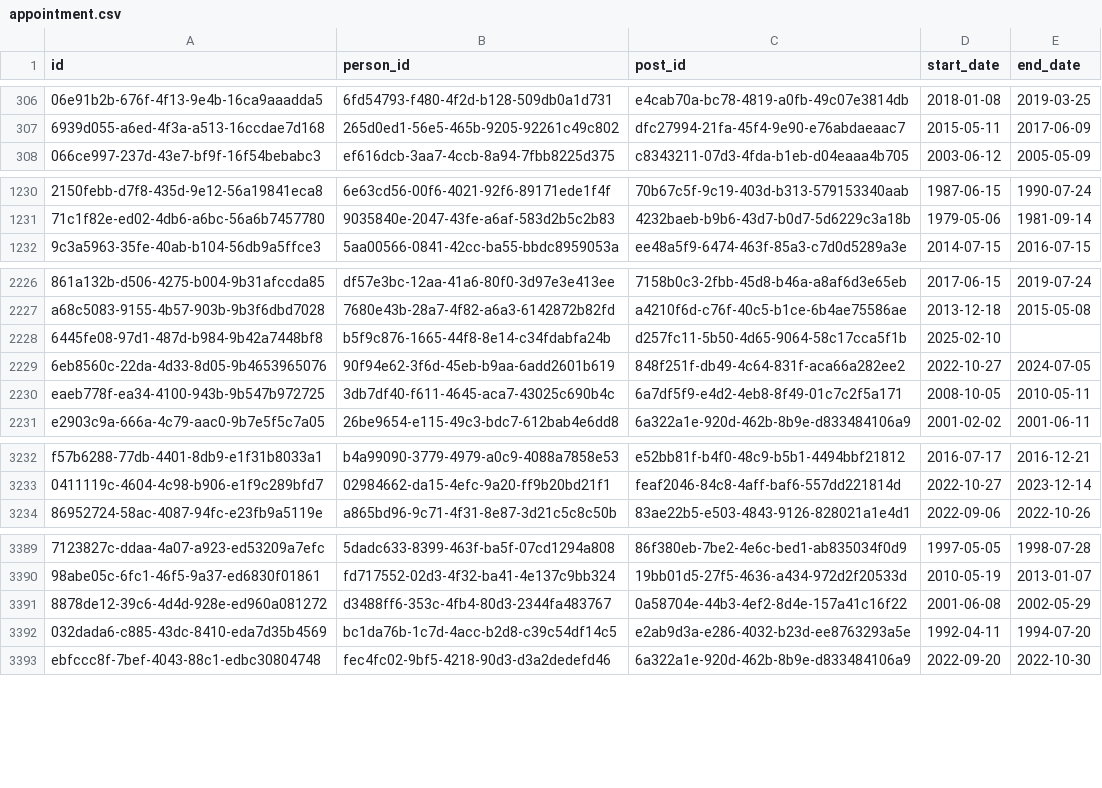
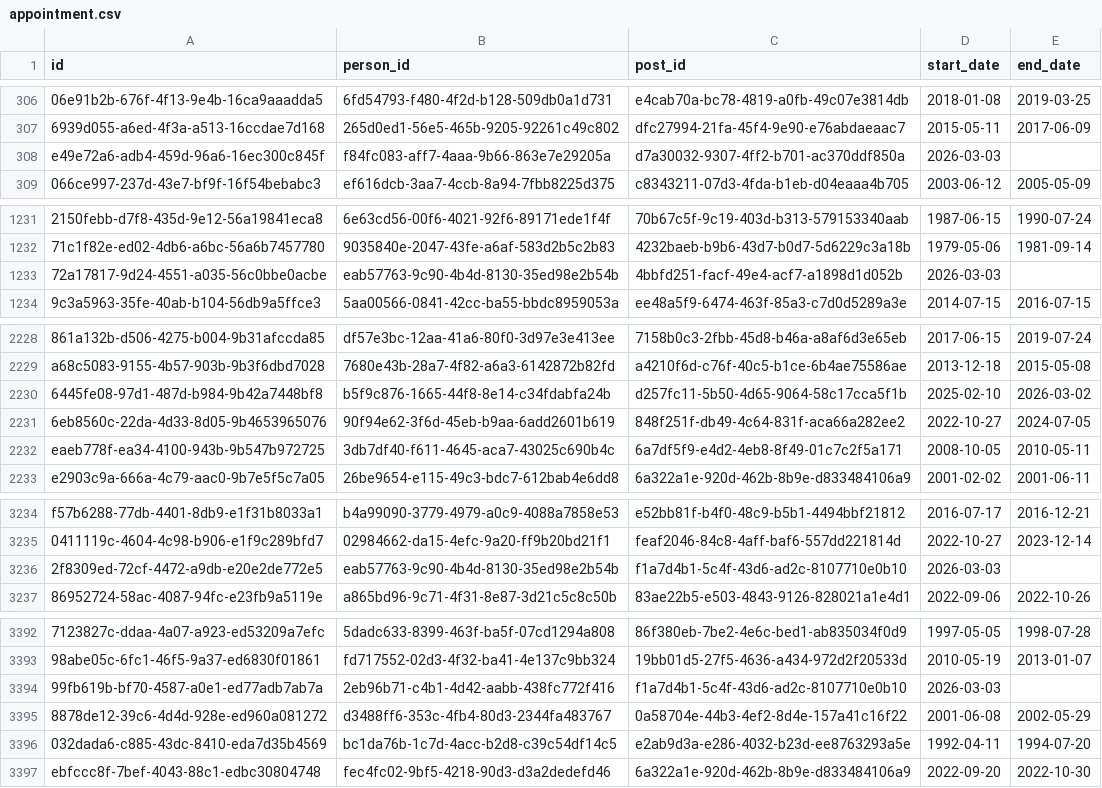
Before and after one commit to instituteforgov/ifg-ministers-database-public, a CSV file: data/appointment.csv, drawn as a sheet; only a part is shown, gaps mark what is left out; addresses are those after the commit; the diff names each change by its address in the sheet, - before the commit and + after, or states it on an @@ line.

```diff
--- a/data/appointment.csv
+++ b/data/appointment.csv
+row 308: e49e72a6-adb4-459d-96a6-16ec300c845f | f84fc083-aff7-4aaa-9b66-863e7e29205a | d7a30032-9307-4ff2-b701-ac370ddf850a | 2026-03-03
+row 1233: 72a17817-9d24-4551-a035-56c0bbe0acbe | eab57763-9c90-4b4d-8130-35ed98e2b54b | 4bbfd251-facf-49e4-acf7-a1898d1d052b | 2026-03-03
-E2230 (end_date): (empty)
+E2230 (end_date): 2026-03-02
+row 3236: 2f8309ed-72cf-4472-a9db-e20e2de772e5 | eab57763-9c90-4b4d-8130-35ed98e2b54b | f1a7d4b1-5c4f-43d6-ad2c-8107710e0b10 | 2026-03-03
+row 3394: 99fb619b-bf70-4587-a0e1-ed77adb7ab7a | 2eb96b71-c4b1-4d42-aabb-438fc772f416 | f1a7d4b1-5c4f-43d6-ad2c-8107710e0b10 | 2026-03-03
```
Also changed, not shown: data/appointment_characteristics.csv, data/constituency.csv, 5 other files.
